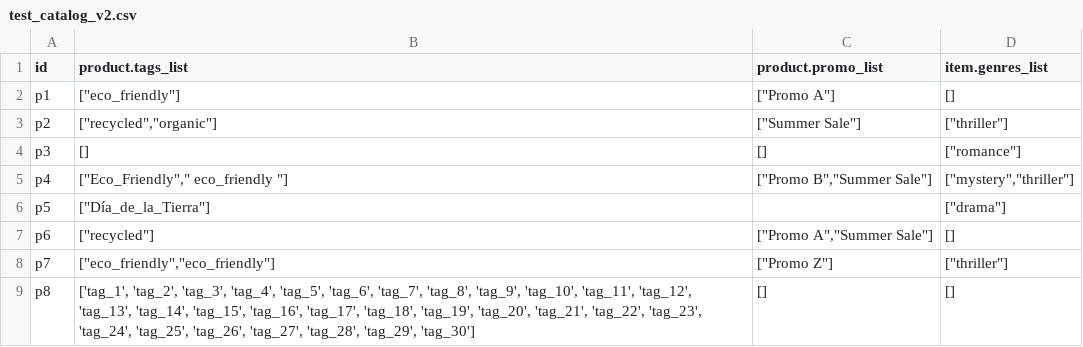
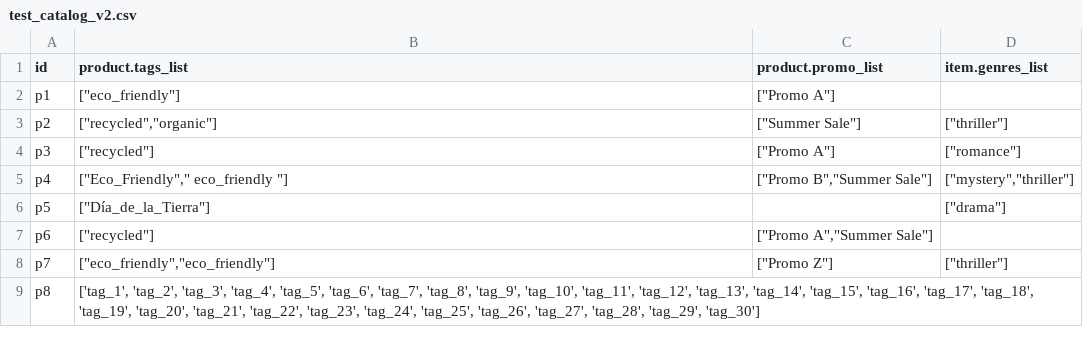
Before and after one commit to tomasfeciskanin/fecicatalogs, a CSV file: test_catalog_v2.csv, drawn as a sheet.

Commit message:
Update test_catalog_v2.csv

```diff
--- a/test_catalog_v2.csv
+++ b/test_catalog_v2.csv
@@ -1,9 +1,9 @@
 id,product.tags_list,product.promo_list,item.genres_list
-p1,"[""eco_friendly""]","[""Promo A""]",[]
+p1,"[""eco_friendly""]","[""Promo A""]"
 p2,"[""recycled"",""organic""]","[""Summer Sale""]","[""thriller""]"
-p3,[],[],"[""romance""]"
+p3,["recycled"],["Promo A"],"[""romance""]"
 p4,"[""Eco_Friendly"","" eco_friendly ""]","[""Promo B"",""Summer Sale""]","[""mystery"",""thriller""]"
 p5,"[""Día_de_la_Tierra""]",,"[""drama""]"
-p6,"[""recycled""]","[""Promo A"",""Summer Sale""]",[]
+p6,"[""recycled""]","[""Promo A"",""Summer Sale""]"
 p7,"[""eco_friendly"",""eco_friendly""]","[""Promo Z""]","[""thriller""]"
-p8,"['tag_1', 'tag_2', 'tag_3', 'tag_4', 'tag_5', 'tag_6', 'tag_7', 'tag_8', 'tag_9', 'tag_10', 'tag_11', 'tag_12', 'tag_13', 'tag_14', 'tag_15', 'tag_16', 'tag_17', 'tag_18', 'tag_19', 'tag_20', 'tag_21', 'tag_22', 'tag_23', 'tag_24', 'tag_25', 'tag_26', 'tag_27', 'tag_28', 'tag_29', 'tag_30']",[],[]
+p8,"['tag_1', 'tag_2', 'tag_3', 'tag_4', 'tag_5', 'tag_6', 'tag_7', 'tag_8', 'tag_9', 'tag_10', 'tag_11', 'tag_12', 'tag_13', 'tag_14', 'tag_15', 'tag_16', 'tag_17', 'tag_18', 'tag_19', 'tag_20', 'tag_21', 'tag_22', 'tag_23', 'tag_24', 'tag_25', 'tag_26', 'tag_27', 'tag_28', 'tag_29', 'tag_30']"
```
